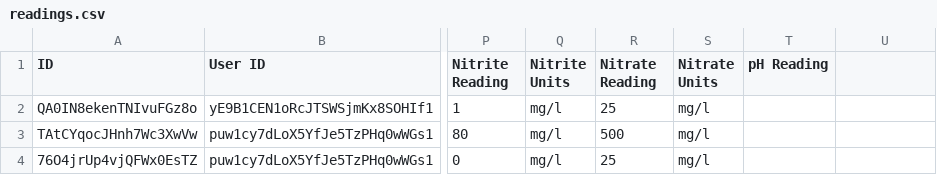
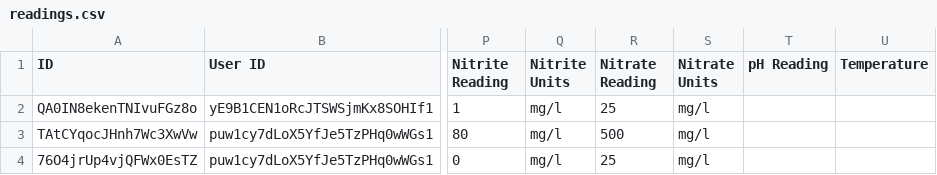
Before and after one commit to Geovation/pp-geodata, a CSV file: dev/readings.csv, drawn as a sheet; only a part is shown, gaps mark what is left out; the diff names each change by its address in the sheet, - before the commit and + after, or states it on an @@ line.

```diff
--- a/dev/readings.csv
+++ b/dev/readings.csv
-U1: (empty)
+U1: Temperature
```
Also changed, not shown: prod/readings.csv, 7 other files.
